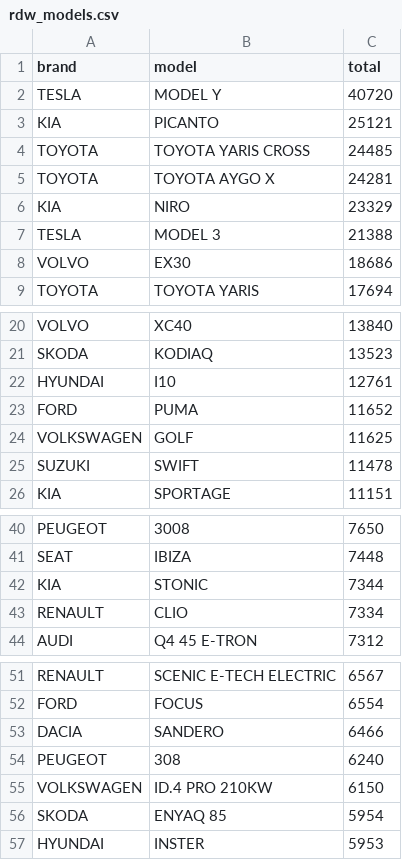
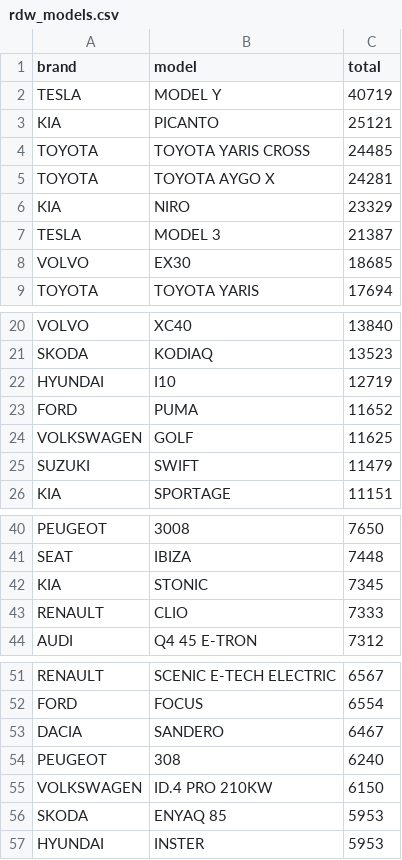
Before and after one commit to bowardzhang/VRS, a CSV file: data/Netherlands/rdw_models.csv, drawn as a sheet; only a part is shown, gaps mark what is left out; the diff covers the shown part only.

```diff
--- a/data/Netherlands/rdw_models.csv
+++ b/data/Netherlands/rdw_models.csv
@@ -1,3 +1,3 @@
 brand,model,total
-TESLA,MODEL Y,40720
+TESLA,MODEL Y,40719
 KIA,PICANTO,25121
@@ -6,4 +6,4 @@ TOYOTA,TOYOTA AYGO X,24281
 KIA,NIRO,23329
-TESLA,MODEL 3,21388
-VOLVO,EX30,18686
+TESLA,MODEL 3,21387
+VOLVO,EX30,18685
 TOYOTA,TOYOTA YARIS,17694
@@ -21,6 +21,6 @@ VOLVO,XC40,13840
 SKODA,KODIAQ,13523
-HYUNDAI,I10,12761
+HYUNDAI,I10,12719
 FORD,PUMA,11652
 VOLKSWAGEN,GOLF,11625
-SUZUKI,SWIFT,11478
+SUZUKI,SWIFT,11479
 KIA,SPORTAGE,11151
@@ -41,4 +41,4 @@ PEUGEOT,3008,7650
 SEAT,IBIZA,7448
-KIA,STONIC,7344
-RENAULT,CLIO,7334
+KIA,STONIC,7345
+RENAULT,CLIO,7333
 AUDI,Q4 45 E-TRON,7312
@@ -52,6 +52,6 @@ RENAULT,SCENIC E-TECH ELECTRIC,6567
 FORD,FOCUS,6554
-DACIA,SANDERO,6466
+DACIA,SANDERO,6467
 PEUGEOT,308,6240
 VOLKSWAGEN,ID.4 PRO 210KW,6150
-SKODA,ENYAQ 85,5954
+SKODA,ENYAQ 85,5953
 HYUNDAI,INSTER,5953
```
Also changed, not shown: 3 edited cells elsewhere in this file, data/Netherlands/rdw_models_latest.csv, 8 other files.
